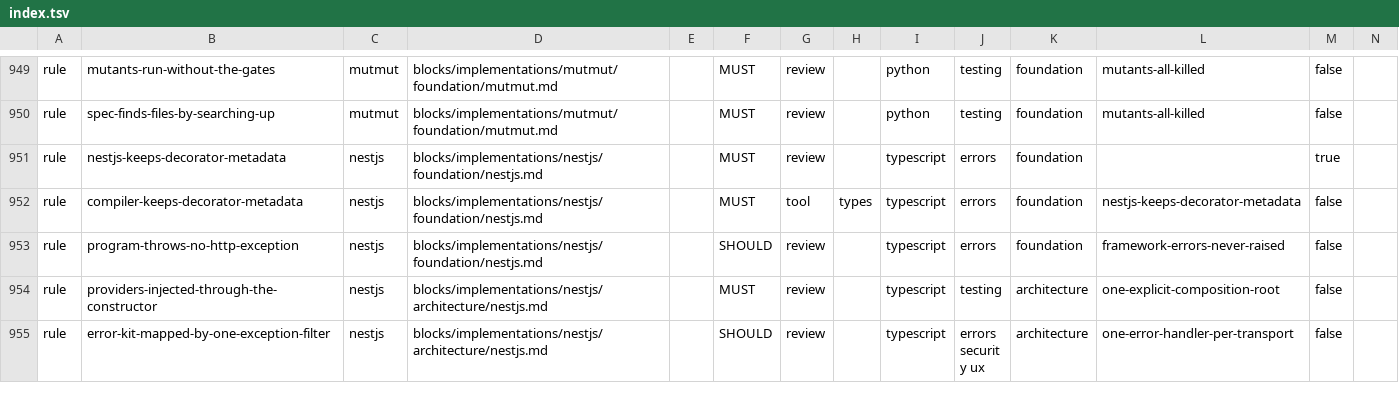
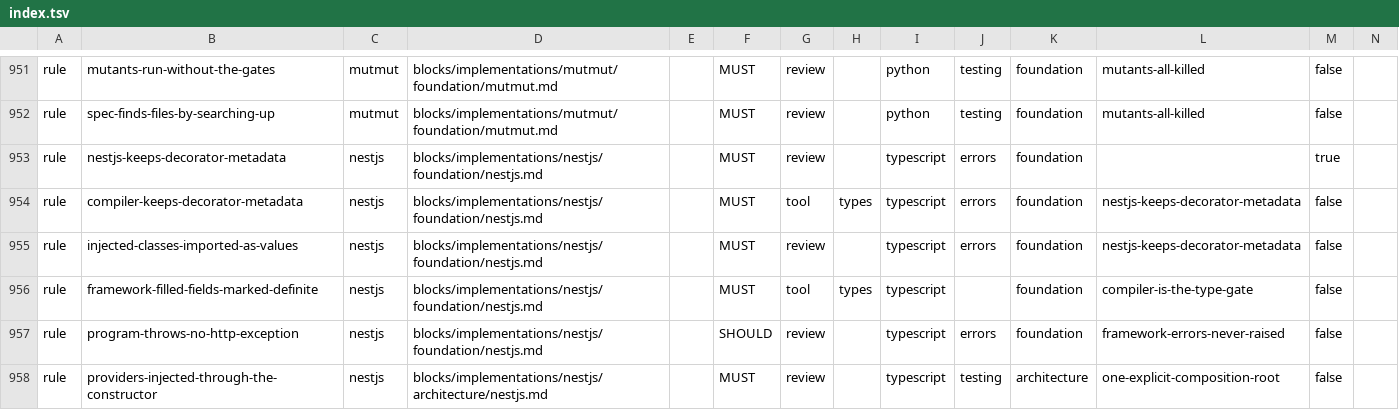
Before and after one commit to droneey/constitution, a TSV file: digests/index.tsv, drawn as a sheet; only a part is shown, gaps mark what is left out; the shorter side is filled out with more unchanged rows; rows hold the shown columns only; the diff covers the shown part only; the diff names each change by its address in the sheet, - before the commit and + after, or states it on an @@ line.

```diff
--- a/digests/index.tsv
+++ b/digests/index.tsv
+row 955: rule | injected-classes-imported-as-values | nestjs | blocks/implementations/nestjs/foundation/nestjs.md |  | MUST | review |  | typescript | errors | foundation | nestjs-keeps-decorator-metadata | false
+row 956: rule | framework-filled-fields-marked-definite | nestjs | blocks/implementations/nestjs/foundation/nestjs.md |  | MUST | tool | types | typescript |  | foundation | compiler-is-the-type-gate | false
```
Also changed, not shown: 6 added rows and 3 edited cells elsewhere in this file, 7 other files.
